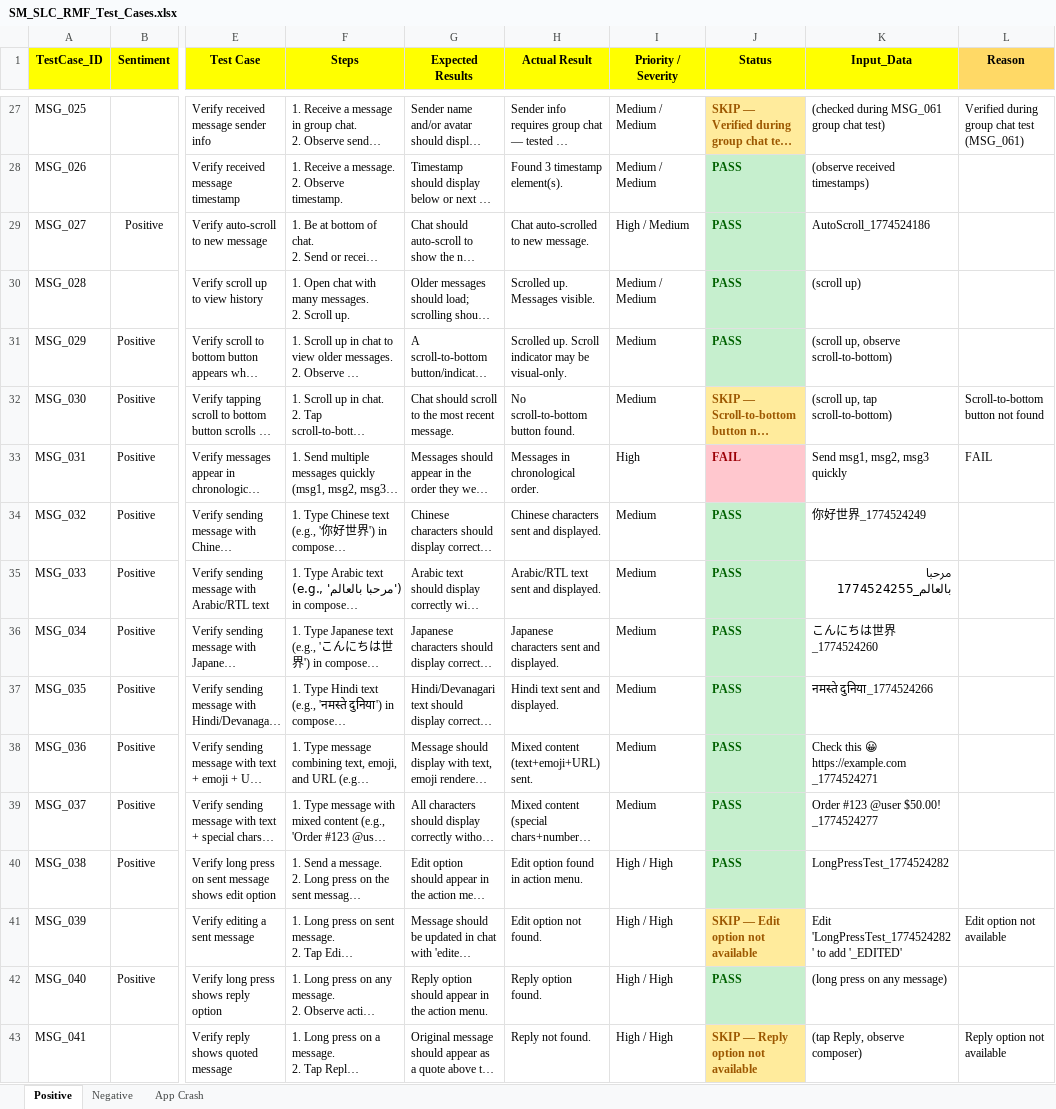
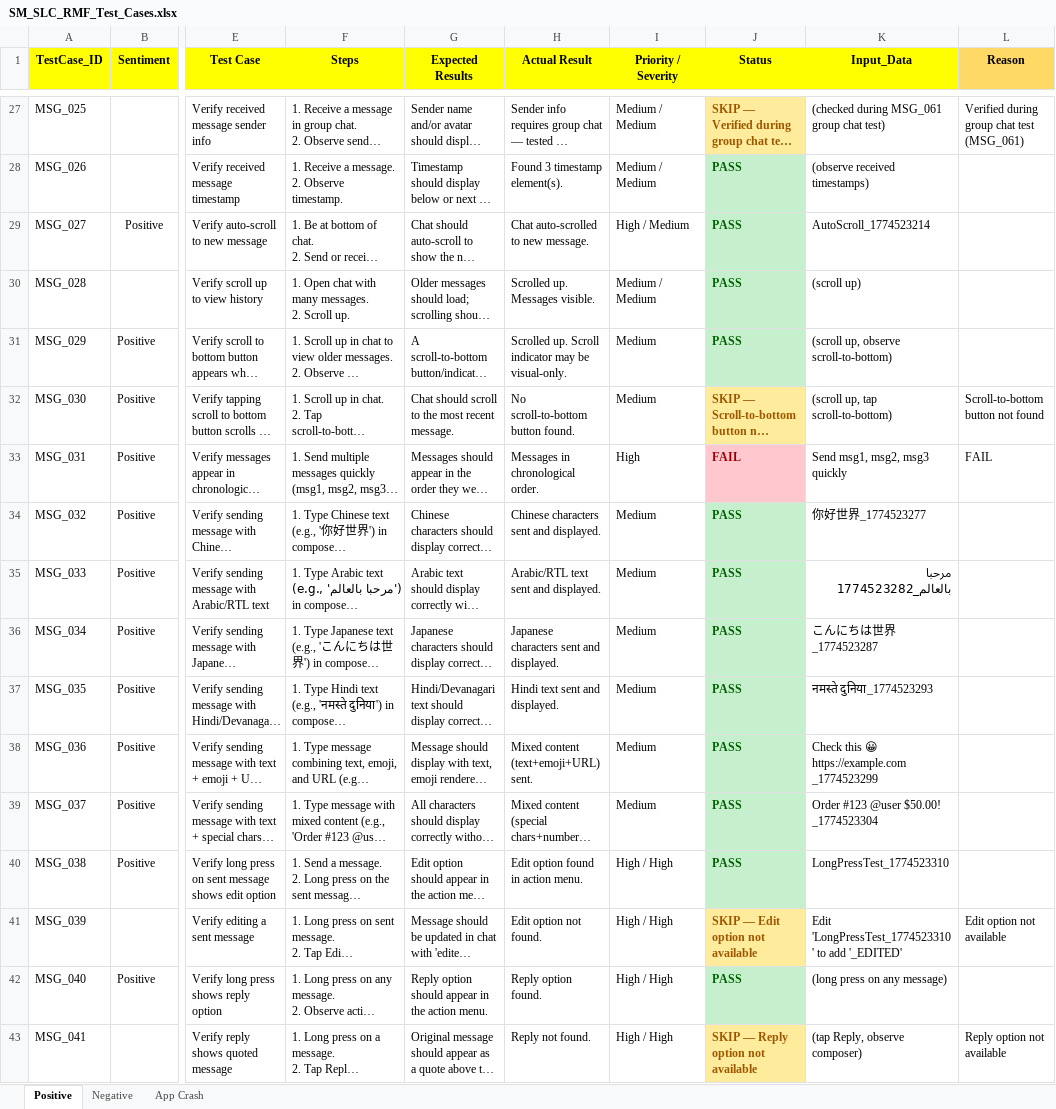
Before and after one commit to ishwar-borwar-cometchat/cometchat-test-automation-React_Native, an Excel workbook: Cometchat_Features/Send_&_Compose/SM_SLC_RMF_Test_Cases.xlsx, sheet Positive, drawn as a sheet; only a part is shown, gaps mark what is left out; long unchanged cells end in …; values as stored, in another font and other column widths than the file's, no borders; the diff covers the shown part only; the diff names each change by its address in the sheet, - before the commit and + after, or states it on an @@ line.

```diff
--- a/Cometchat_Features/Send_&_Compose/SM_SLC_RMF_Test_Cases.xlsx (sheet Positive)
+++ b/Cometchat_Features/Send_&_Compose/SM_SLC_RMF_Test_Cases.xlsx (sheet Positive)
-K29 (Input_Data): AutoScroll_1774524186
+K29 (Input_Data): AutoScroll_1774523214
-K34 (Input_Data): 你好世界_1774524249
+K34 (Input_Data): 你好世界_1774523277
-K35 (Input_Data): مرحبا بالعالم_1774524255
+K35 (Input_Data): مرحبا بالعالم_1774523282
-K36 (Input_Data): こんにちは世界_1774524260
+K36 (Input_Data): こんにちは世界_1774523287
-K37 (Input_Data): नमस्ते दुनिया_1774524266
+K37 (Input_Data): नमस्ते दुनिया_1774523293
-K38 (Input_Data): Check this 😀 https://example.com _1774524271
+K38 (Input_Data): Check this 😀 https://example.com _1774523299
-K39 (Input_Data): Order #123 @user $50.00! _1774524277
+K39 (Input_Data): Order #123 @user $50.00! _1774523304
-K40 (Input_Data): LongPressTest_1774524282
+K40 (Input_Data): LongPressTest_1774523310
-K41 (Input_Data): Edit 'LongPressTest_1774524282' to add…
+K41 (Input_Data): Edit 'LongPressTest_1774523310' to add…
```
Also changed, not shown: 36 edited cells and cell formats elsewhere in this sheet, 2 other files.
